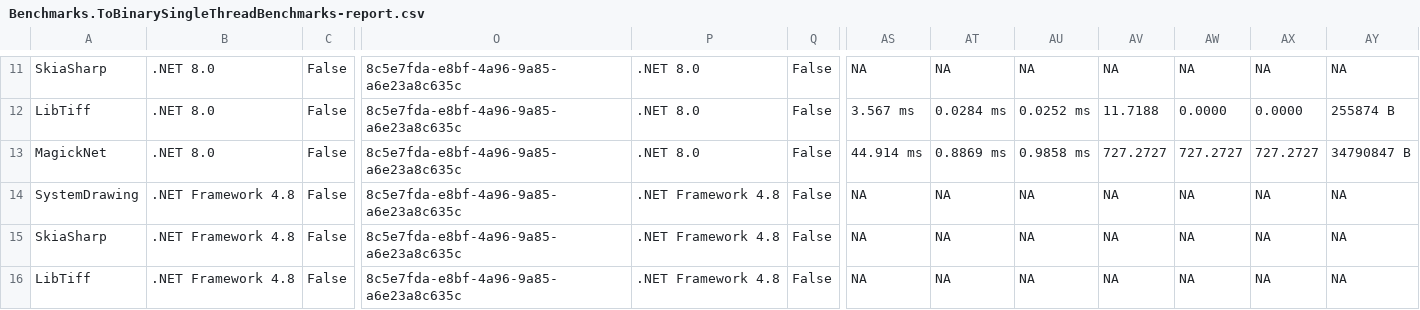
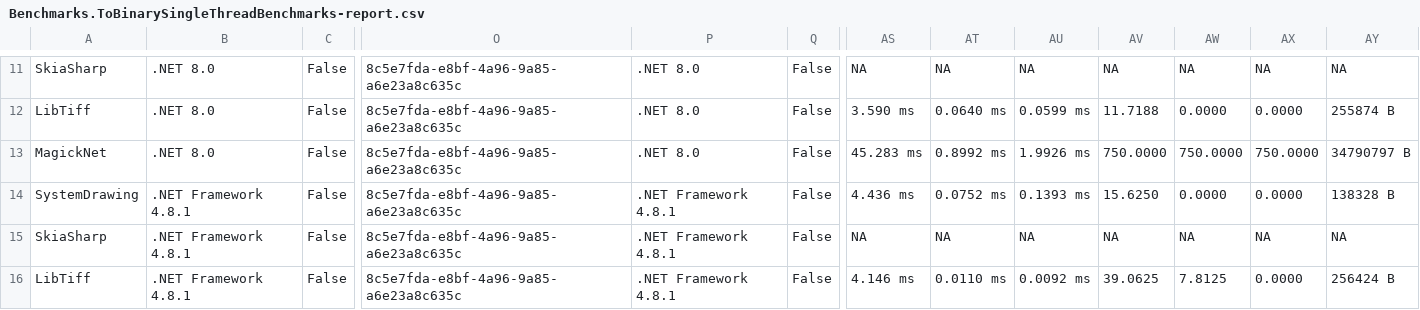
Before and after one commit to nuitsjp/NuitsLabo, a CSV file: ImageLibBenchmarks/Benchmarks/BenchmarkDotNet.Artifacts/results/Benchmarks.ToBinarySingleThreadBenchmarks-report.csv, drawn as a sheet; only a part is shown, gaps mark what is left out; the diff covers the shown part only; the diff names each change by its address in the sheet, - before the commit and + after, or states it on an @@ line.

```diff
--- a/ImageLibBenchmarks/Benchmarks/BenchmarkDotNet.Artifacts/results/Benchmarks.ToBinarySingleThreadBenchmarks-report.csv
+++ b/ImageLibBenchmarks/Benchmarks/BenchmarkDotNet.Artifacts/results/Benchmarks.ToBinarySingleThreadBenchmarks-report.csv
-AS12: 3.567 ms
+AS12: 3.590 ms
-AT12: 0.0284 ms
+AT12: 0.0640 ms
-AU12: 0.0252 ms
+AU12: 0.0599 ms
-AS13: 44.914 ms
+AS13: 45.283 ms
-AT13: 0.8869 ms
+AT13: 0.8992 ms
-AU13: 0.9858 ms
+AU13: 1.9926 ms
-AV13: 727.2727
+AV13: 750.0000
-AW13: 727.2727
+AW13: 750.0000
-AX13: 727.2727
+AX13: 750.0000
-AY13: 34790847 B
+AY13: 34790797 B
-B14:B16: .NET Framework 4.8
+B14:B16: .NET Framework 4.8.1
-P14:P16: .NET Framework 4.8
+P14:P16: .NET Framework 4.8.1
-AS14: NA
+AS14: 4.436 ms
-AT14: NA
+AT14: 0.0752 ms
-AU14: NA
+AU14: 0.1393 ms
-AV14: NA
+AV14: 15.6250
-AW14: NA
+AW14: 0.0000
-AX14: NA
+AX14: 0.0000
-AY14: NA
+AY14: 138328 B
-AS16: NA
+AS16: 4.146 ms
-AT16: NA
+AT16: 0.0110 ms
-AU16: NA
+AU16: 0.0092 ms
-AV16: NA
+AV16: 39.0625
-AW16: NA
+AW16: 7.8125
-AX16: NA
+AX16: 0.0000
-AY16: NA
+AY16: 256424 B
```
Also changed, not shown: 78 edited cells elsewhere in this file, ImageLibBenchmarks/Benchmarks/BenchmarkDotNet.Artifacts/results/Benchmarks.DecodeBenchmarks-report.csv, ImageLibBenchmarks/Benchmarks/BenchmarkDotNet.Artifacts/results/Benchmarks.ToBinaryMultiThreadBenchmarks-report.csv, 8 other files.
